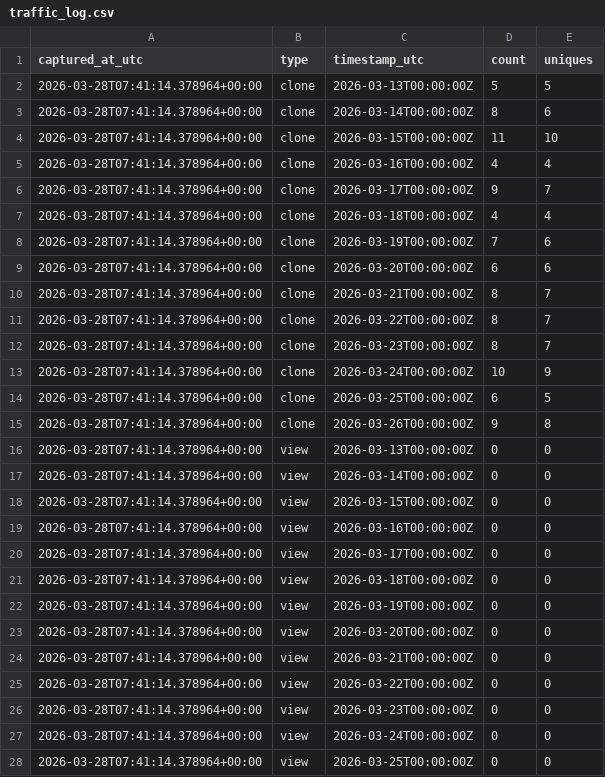
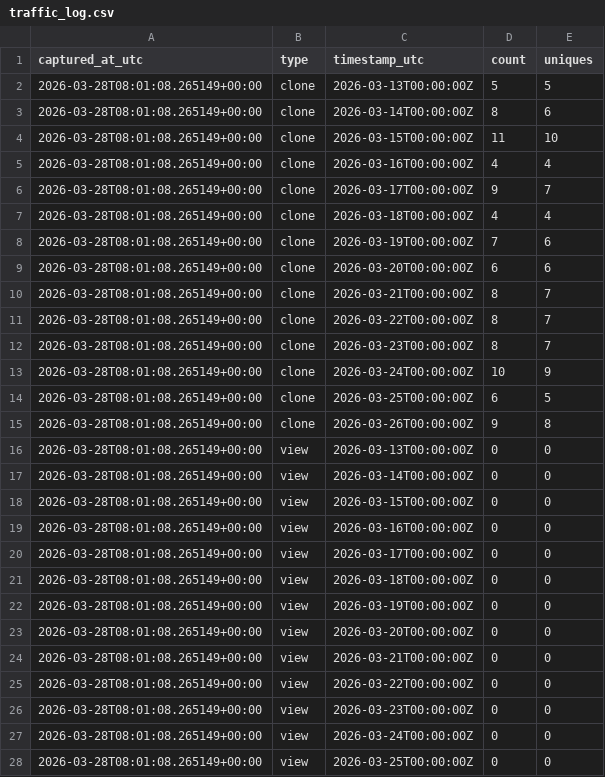
Before and after one commit to Kr-Adarsh/traffic-testing, a CSV file: traffic/traffic_log.csv, drawn as a sheet; only a part is shown; the diff covers the shown part only.

```diff
--- a/traffic/traffic_log.csv
+++ b/traffic/traffic_log.csv
@@ -1,28 +1,28 @@
 captured_at_utc,type,timestamp_utc,count,uniques
-2026-03-28T07:41:14.378964+00:00,clone,2026-03-13T00:00:00Z,5,5
-2026-03-28T07:41:14.378964+00:00,clone,2026-03-14T00:00:00Z,8,6
-2026-03-28T07:41:14.378964+00:00,clone,2026-03-15T00:00:00Z,11,10
-2026-03-28T07:41:14.378964+00:00,clone,2026-03-16T00:00:00Z,4,4
-2026-03-28T07:41:14.378964+00:00,clone,2026-03-17T00:00:00Z,9,7
-2026-03-28T07:41:14.378964+00:00,clone,2026-03-18T00:00:00Z,4,4
-2026-03-28T07:41:14.378964+00:00,clone,2026-03-19T00:00:00Z,7,6
-2026-03-28T07:41:14.378964+00:00,clone,2026-03-20T00:00:00Z,6,6
-2026-03-28T07:41:14.378964+00:00,clone,2026-03-21T00:00:00Z,8,7
-2026-03-28T07:41:14.378964+00:00,clone,2026-03-22T00:00:00Z,8,7
-2026-03-28T07:41:14.378964+00:00,clone,2026-03-23T00:00:00Z,8,7
-2026-03-28T07:41:14.378964+00:00,clone,2026-03-24T00:00:00Z,10,9
-2026-03-28T07:41:14.378964+00:00,clone,2026-03-25T00:00:00Z,6,5
-2026-03-28T07:41:14.378964+00:00,clone,2026-03-26T00:00:00Z,9,8
-2026-03-28T07:41:14.378964+00:00,view,2026-03-13T00:00:00Z,0,0
-2026-03-28T07:41:14.378964+00:00,view,2026-03-14T00:00:00Z,0,0
-2026-03-28T07:41:14.378964+00:00,view,2026-03-15T00:00:00Z,0,0
-2026-03-28T07:41:14.378964+00:00,view,2026-03-16T00:00:00Z,0,0
-2026-03-28T07:41:14.378964+00:00,view,2026-03-17T00:00:00Z,0,0
-2026-03-28T07:41:14.378964+00:00,view,2026-03-18T00:00:00Z,0,0
-2026-03-28T07:41:14.378964+00:00,view,2026-03-19T00:00:00Z,0,0
-2026-03-28T07:41:14.378964+00:00,view,2026-03-20T00:00:00Z,0,0
-2026-03-28T07:41:14.378964+00:00,view,2026-03-21T00:00:00Z,0,0
-2026-03-28T07:41:14.378964+00:00,view,2026-03-22T00:00:00Z,0,0
-2026-03-28T07:41:14.378964+00:00,view,2026-03-23T00:00:00Z,0,0
-2026-03-28T07:41:14.378964+00:00,view,2026-03-24T00:00:00Z,0,0
-2026-03-28T07:41:14.378964+00:00,view,2026-03-25T00:00:00Z,0,0
+2026-03-28T08:01:08.265149+00:00,clone,2026-03-13T00:00:00Z,5,5
+2026-03-28T08:01:08.265149+00:00,clone,2026-03-14T00:00:00Z,8,6
+2026-03-28T08:01:08.265149+00:00,clone,2026-03-15T00:00:00Z,11,10
+2026-03-28T08:01:08.265149+00:00,clone,2026-03-16T00:00:00Z,4,4
+2026-03-28T08:01:08.265149+00:00,clone,2026-03-17T00:00:00Z,9,7
+2026-03-28T08:01:08.265149+00:00,clone,2026-03-18T00:00:00Z,4,4
+2026-03-28T08:01:08.265149+00:00,clone,2026-03-19T00:00:00Z,7,6
+2026-03-28T08:01:08.265149+00:00,clone,2026-03-20T00:00:00Z,6,6
+2026-03-28T08:01:08.265149+00:00,clone,2026-03-21T00:00:00Z,8,7
+2026-03-28T08:01:08.265149+00:00,clone,2026-03-22T00:00:00Z,8,7
+2026-03-28T08:01:08.265149+00:00,clone,2026-03-23T00:00:00Z,8,7
+2026-03-28T08:01:08.265149+00:00,clone,2026-03-24T00:00:00Z,10,9
+2026-03-28T08:01:08.265149+00:00,clone,2026-03-25T00:00:00Z,6,5
+2026-03-28T08:01:08.265149+00:00,clone,2026-03-26T00:00:00Z,9,8
+2026-03-28T08:01:08.265149+00:00,view,2026-03-13T00:00:00Z,0,0
+2026-03-28T08:01:08.265149+00:00,view,2026-03-14T00:00:00Z,0,0
+2026-03-28T08:01:08.265149+00:00,view,2026-03-15T00:00:00Z,0,0
+2026-03-28T08:01:08.265149+00:00,view,2026-03-16T00:00:00Z,0,0
+2026-03-28T08:01:08.265149+00:00,view,2026-03-17T00:00:00Z,0,0
+2026-03-28T08:01:08.265149+00:00,view,2026-03-18T00:00:00Z,0,0
+2026-03-28T08:01:08.265149+00:00,view,2026-03-19T00:00:00Z,0,0
+2026-03-28T08:01:08.265149+00:00,view,2026-03-20T00:00:00Z,0,0
+2026-03-28T08:01:08.265149+00:00,view,2026-03-21T00:00:00Z,0,0
+2026-03-28T08:01:08.265149+00:00,view,2026-03-22T00:00:00Z,0,0
+2026-03-28T08:01:08.265149+00:00,view,2026-03-23T00:00:00Z,0,0
+2026-03-28T08:01:08.265149+00:00,view,2026-03-24T00:00:00Z,0,0
+2026-03-28T08:01:08.265149+00:00,view,2026-03-25T00:00:00Z,0,0
```
Also changed, not shown: 1 edited cell elsewhere in this file.
